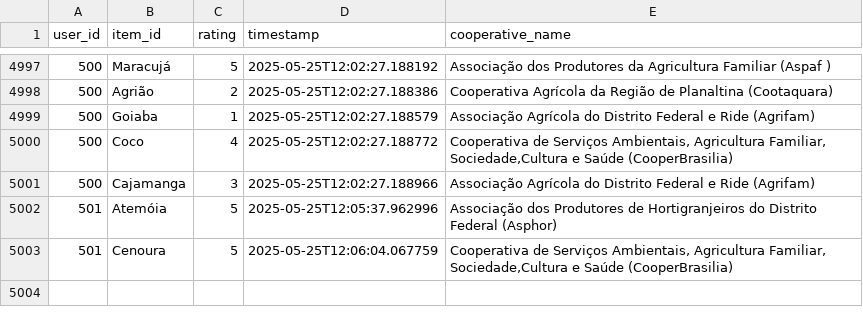
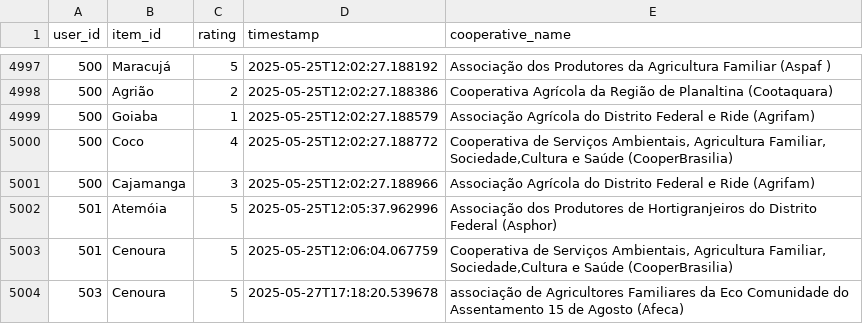
Before and after one commit to ineblinavel/trabalho_iia, a CSV file: data/user_ratings.csv, drawn as a sheet; only a part is shown, gaps mark what is left out.

Commit message:
Refactor agricultural recommender system: - Updated data loading paths and removed obsolete CSV file. - Enhanced user preferences with additional categories and locations. - Added new ratings for user interactions. - Improved output messages for better clarity during data processing. - Adjusted model training and prediction functions for consistency.

```diff
--- a/data/user_ratings.csv
+++ b/data/user_ratings.csv
@@ -5003 +5003,2 @@ user_id,item_id,rating,timestamp,cooperative_name
 501,Cenoura,5,2025-05-25T12:06:04.067759,"Cooperativa de Serviços Ambientais, Agricultura Familiar, Sociedade,Cultura e Saúde (CooperBrasilia)"
+503,Cenoura,5,2025-05-27T17:18:20.539678,associação de Agricultores Familiares da Eco Comunidade do Assentamento 15 de Agosto (Afeca)
```
Also changed, not shown: 5 other files.
